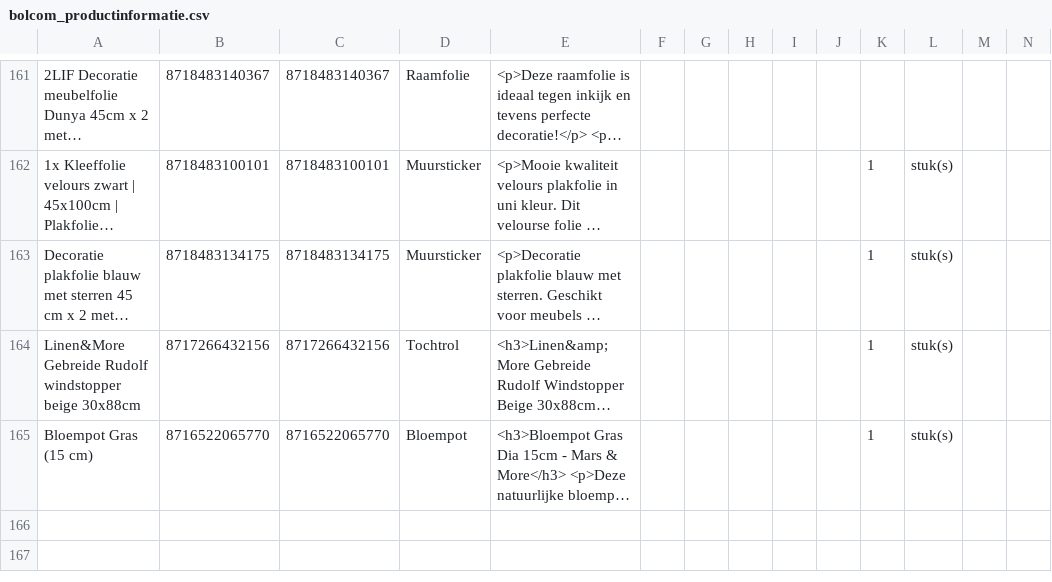
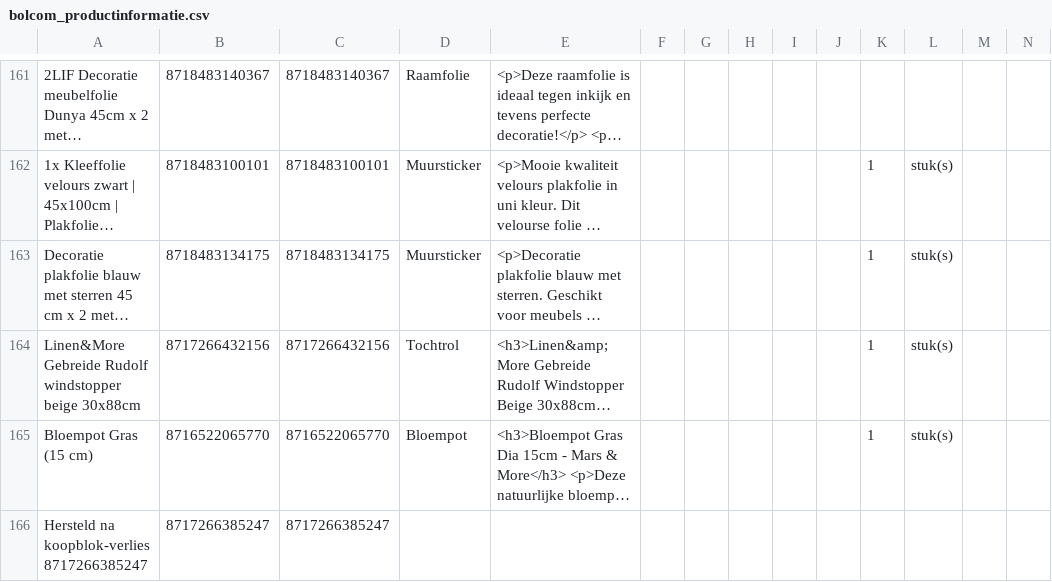
Before and after one commit to peterhoman/bol-repricing-be, a CSV file: bolcom_productinformatie.csv, drawn as a sheet; only a part is shown, gaps mark what is left out; long unchanged cells end in …; rows hold the shown columns only; the diff names each change by its address in the sheet, - before the commit and + after, or states it on an @@ line.

Commit message:
Re-add 1 EAN(s) that lost buybox while frozen

```diff
--- a/bolcom_productinformatie.csv
+++ b/bolcom_productinformatie.csv
+row 166: Hersteld na koopblok-verlies 8717266385247 | 8717266385247 | 8717266385247
```
